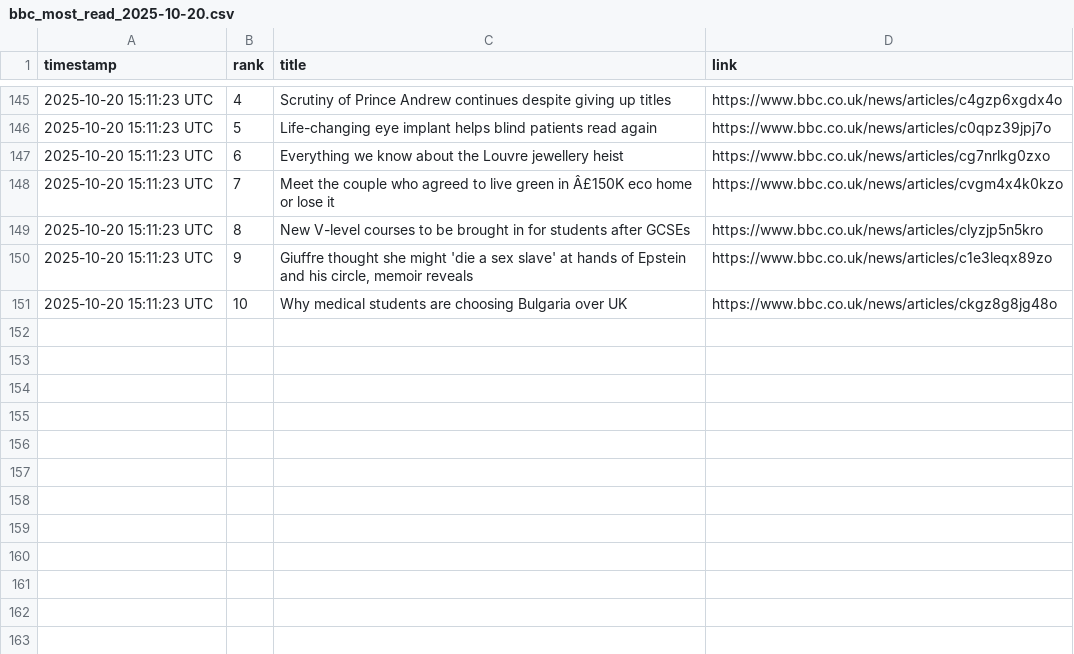
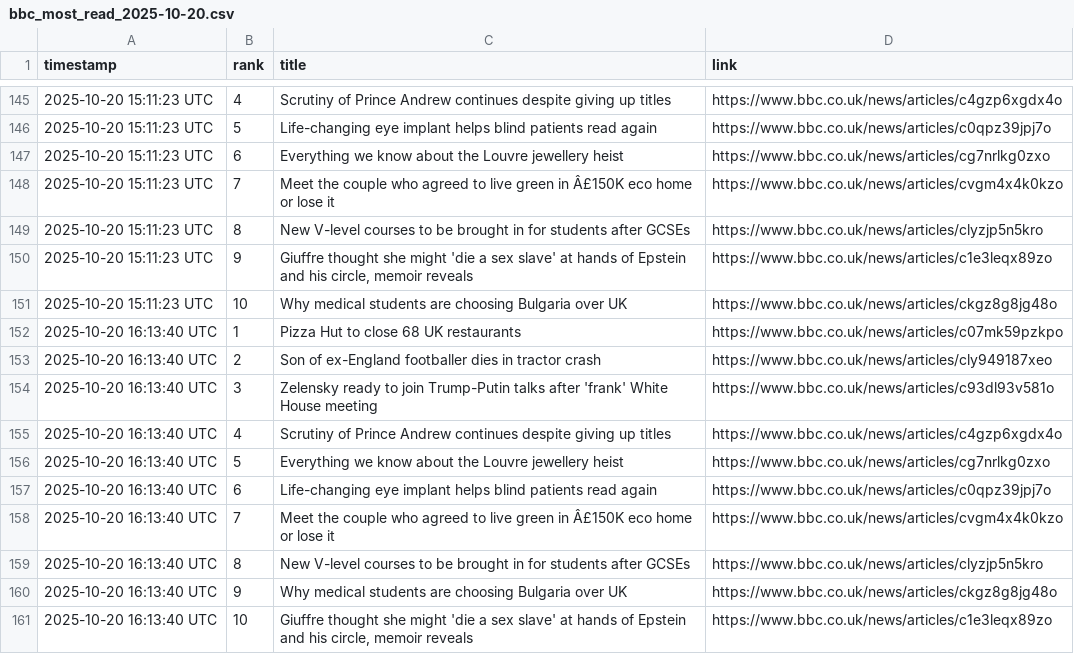
Before and after one commit to alastairherd/bbc_news_logger, a CSV file: data/bbc_most_read_2025-10-20.csv, drawn as a sheet; only a part is shown, gaps mark what is left out.

```diff
--- a/data/bbc_most_read_2025-10-20.csv
+++ b/data/bbc_most_read_2025-10-20.csv
@@ -151 +151,11 @@ timestamp,rank,title,link
 2025-10-20 15:11:23 UTC,10,Why medical students are choosing Bulgaria over UK,https://www.bbc.co.uk/news/articles/ckgz8g8jg48o
+2025-10-20 16:13:40 UTC,1,Pizza Hut to close 68 UK restaurants,https://www.bbc.co.uk/news/articles/c07mk59pzkpo
+2025-10-20 16:13:40 UTC,2,Son of ex-England footballer dies in tractor crash,https://www.bbc.co.uk/news/articles/cly949187xeo
+2025-10-20 16:13:40 UTC,3,Zelensky ready to join Trump-Putin talks after 'frank' White House meeting,https://www.bbc.co.uk/news/articles/c93dl93v581o
+2025-10-20 16:13:40 UTC,4,Scrutiny of Prince Andrew continues despite giving up titles,https://www.bbc.co.uk/news/articles/c4gzp6xgdx4o
+2025-10-20 16:13:40 UTC,5,Everything we know about the Louvre jewellery heist,https://www.bbc.co.uk/news/articles/cg7nrlkg0zxo
+2025-10-20 16:13:40 UTC,6,Life-changing eye implant helps blind patients read again,https://www.bbc.co.uk/news/articles/c0qpz39jpj7o
+2025-10-20 16:13:40 UTC,7,Meet the couple who agreed to live green in Â£150K eco home or lose it,https://www.bbc.co.uk/news/articles/cvgm4x4k0kzo
+2025-10-20 16:13:40 UTC,8,New V-level courses to be brought in for students after GCSEs,https://www.bbc.co.uk/news/articles/clyzjp5n5kro
+2025-10-20 16:13:40 UTC,9,Why medical students are choosing Bulgaria over UK,https://www.bbc.co.uk/news/articles/ckgz8g8jg48o
+2025-10-20 16:13:40 UTC,10,"Giuffre thought she might 'die a sex slave' at hands of Epstein and his circle, memoir reveals",https://www.bbc.co.uk/news/articles/c1e3leqx89zo
```
Also changed, not shown: data/bbc_front_page_promos_2025-10-20.csv.
